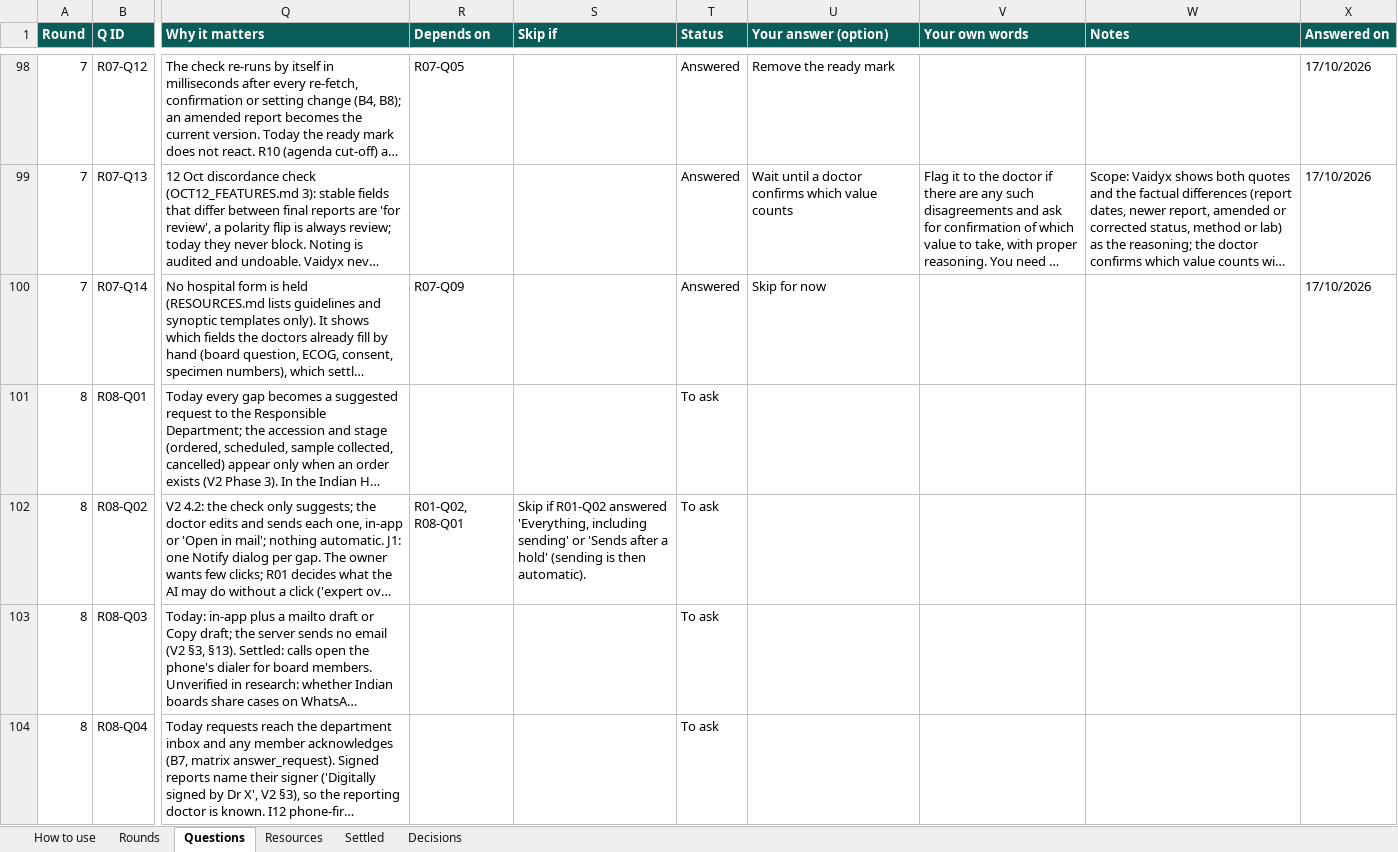
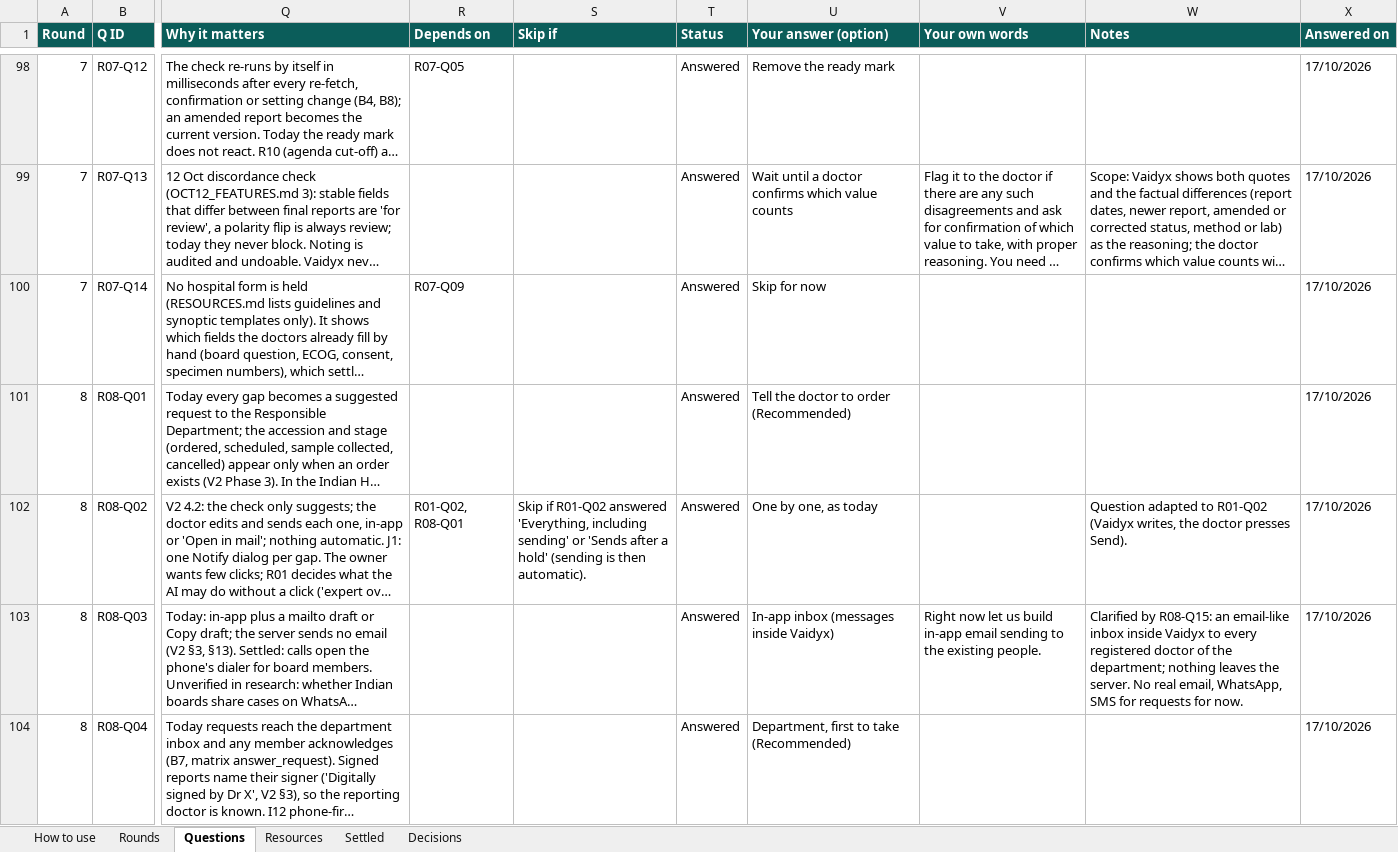
Before and after one commit to Nikhil-Rao20/Vaidyx, an Excel workbook: docs/ui/questions/Vaidyx_TB_Question_Bank.xlsx, sheet Questions, drawn as a sheet; only a part is shown, gaps mark what is left out; long unchanged cells end in …; values as stored, in another font and other column widths than the file's, no borders; conditional formats not drawn; the diff covers the shown part only; the diff names each change by its address in the sheet, - before the commit and + after, or states it on an @@ line.

Commit message:
UI-Q08: Round 8 answers (requests and the supporting side)
A record never ordered: tell the doctor to order it in the HIS; requests sent
one by one; requests reach the department as messages inside Vaidyx (an
email-like inbox, nothing leaves the server), first doctor to take it; re-fetch
on Done and every half hour, requests close when the signed report arrives;
supporting doctors need do nothing in Vaidyx (Done optional); send back with
free text; reminders on the due day then daily; escalation to the head, then
the coordinator; specialist confirmation = report stands or addendum, plus
a comment for the board; outside reports count after the doctor attests;
demo HIS and PACS built BEFORE the UI rebuild as our own mock to real
standards (FHIR R4 NRCeS, HL7 v2, DICOMweb, Orthanc), modelled on NIC
e-Hospital's public modules (Bahmni needs Docker, not available here).

```diff
--- a/docs/ui/questions/Vaidyx_TB_Question_Bank.xlsx (sheet Questions)
+++ b/docs/ui/questions/Vaidyx_TB_Question_Bank.xlsx (sheet Questions)
-T101:T104 (Status): To ask
+T101:T104 (Status): Answered
-U101 (Your answer (option)): (empty)
+U101 (Your answer (option)): Tell the doctor to order (Recommended)
-X101:X104 (Answered on): (empty)
+X101:X104 (Answered on): 17/10/2026
-U102 (Your answer (option)): (empty)
+U102 (Your answer (option)): One by one, as today
-W102 (Notes): (empty)
+W102 (Notes): Question adapted to R01-Q02 (Vaidyx writes, the doctor presses Send).
-U103 (Your answer (option)): (empty)
+U103 (Your answer (option)): In-app inbox (messages inside Vaidyx)
-V103 (Your own words): (empty)
+V103 (Your own words): Right now let us build in-app email sending to the existing people.
-W103 (Notes): (empty)
+W103 (Notes): Clarified by R08-Q15: an email-like inbox inside Vaidyx to every registered doctor of the department; nothing leaves the server. No real email, WhatsApp, SMS for requests for now.
-U104 (Your answer (option)): (empty)
+U104 (Your answer (option)): Department, first to take (Recommended)
```
Also changed, not shown: 2 added rows and 33 edited cells elsewhere in this sheet, sheet Decisions, sheet Rounds, sheet Resources, 1 other file.
